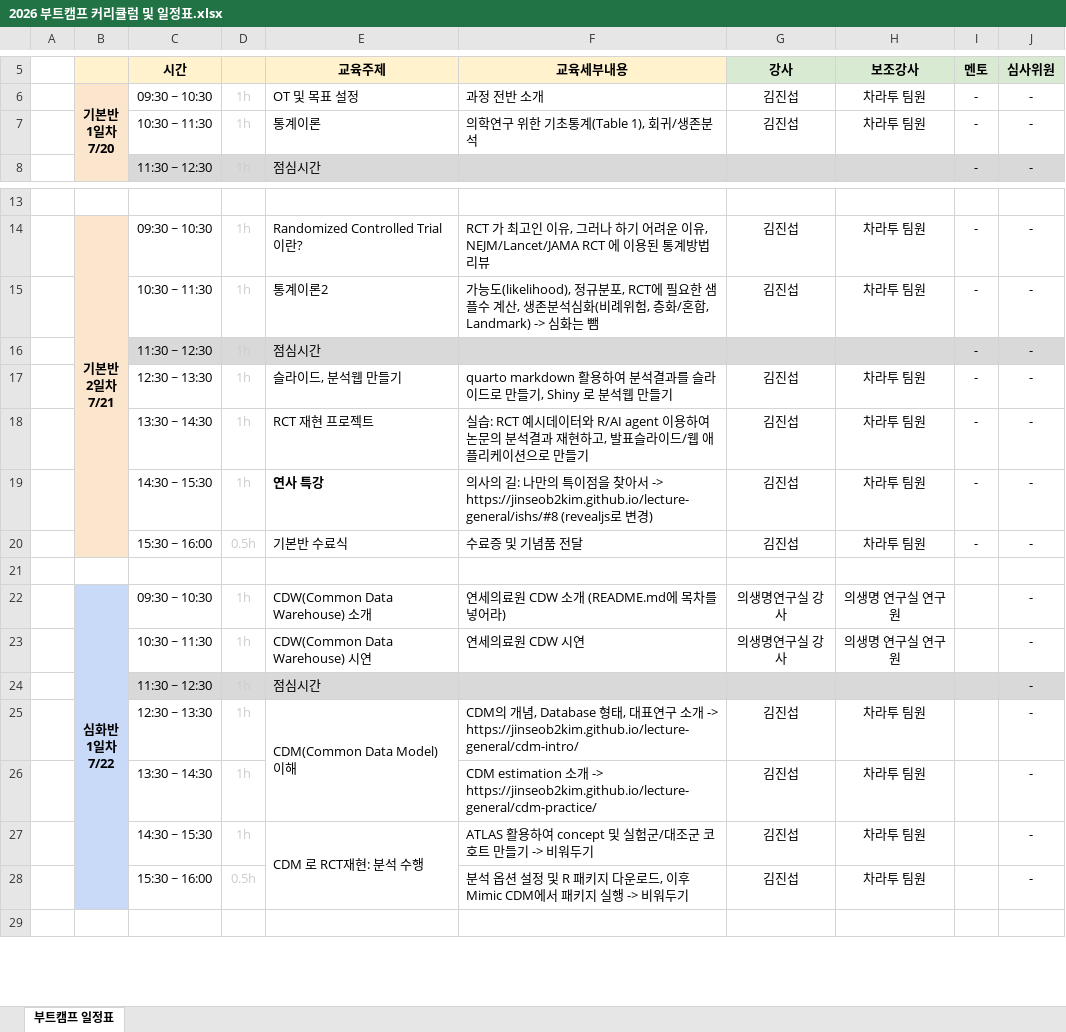
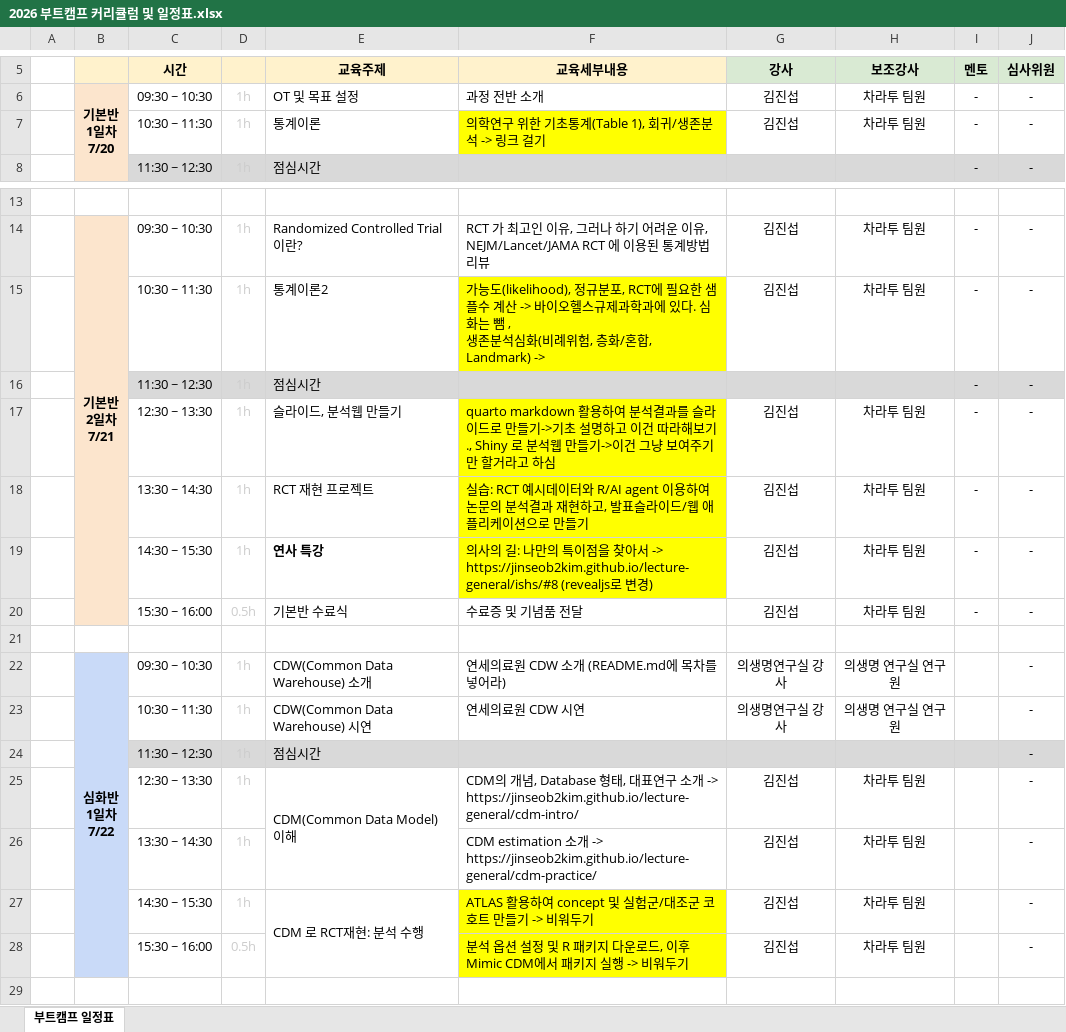
Before and after one commit to zarathucorp/yonsei-healthcare-bootcamp-2026, an Excel workbook: 2026 부트캠프 커리큘럼 및 일정표.xlsx, sheet 부트캠프 일정표, drawn as a sheet; only a part is shown, gaps mark what is left out; values as stored, in another font and other column widths than the file's, no borders; ↵ is a line break in a cell; the diff names each change by its address in the sheet, - before the commit and + after, or states it on an @@ line.

```diff
--- a/2026 부트캠프 커리큘럼 및 일정표.xlsx (sheet 부트캠프 일정표)
+++ b/2026 부트캠프 커리큘럼 및 일정표.xlsx (sheet 부트캠프 일정표)
-F7 (교육세부내용): 의학연구 위한 기초통계(Table 1), 회귀/생존분석
+F7 (교육세부내용): 의학연구 위한 기초통계(Table 1), 회귀/생존분석 -> 링크 걸기
-F7 fill: none
+F7 fill: #FFFF00
-F15 (교육세부내용): …수 계산, 생존분석심화(비례위험, 층화/혼합, Landmark) -> 심화는 뺌
+F15 (교육세부내용): …수 계산 -> 바이오헬스규제과학과에 있다. 심화는 뺌 , ↵ 생존분석심화(비례위험, 층화/혼합, Landmark) ->
-F15 fill: none
+F15 fill: #FFFF00
-F17 (교육세부내용): …만들기, Shiny 로 분석웹 만들기
+F17 (교육세부내용): …만들기->기초 설명하고 이건 따라해보기., Shiny 로 분석웹 만들기->이건 그냥 보여주기만 할거라고 하심
-F17:F19 fill: none
+F17:F19 fill: #FFFF00
-F27:F28 fill: none
+F27:F28 fill: #FFFF00
```
Also changed, not shown: 54 other files.
